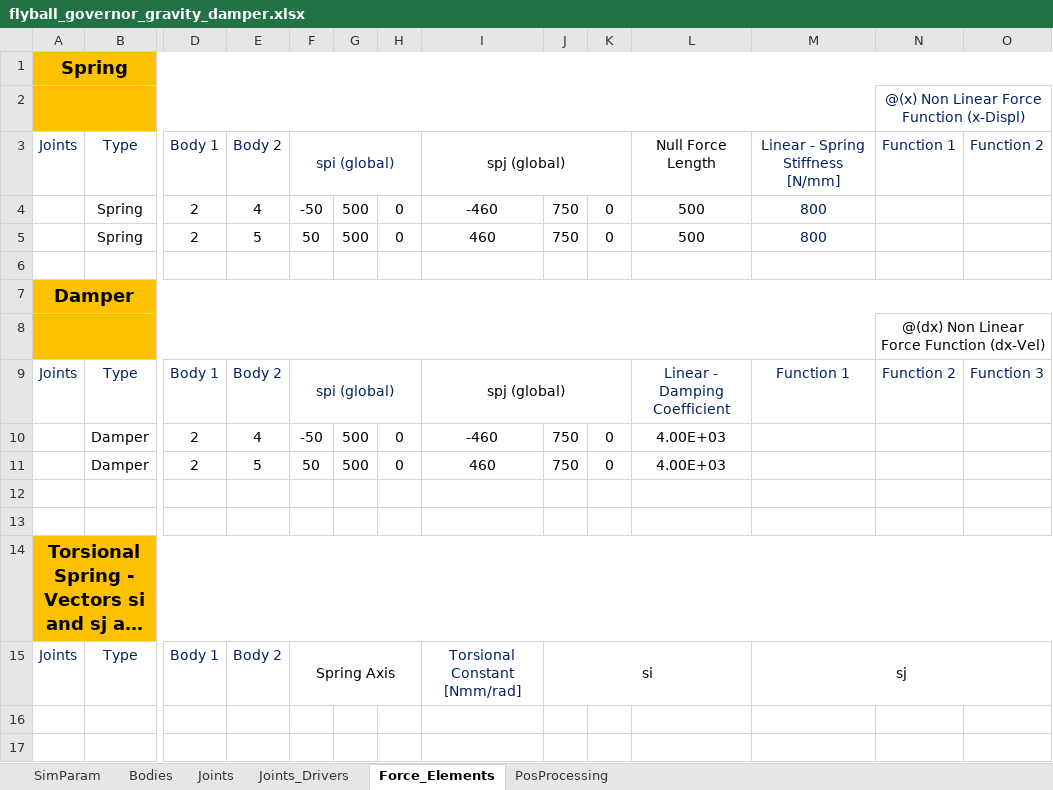
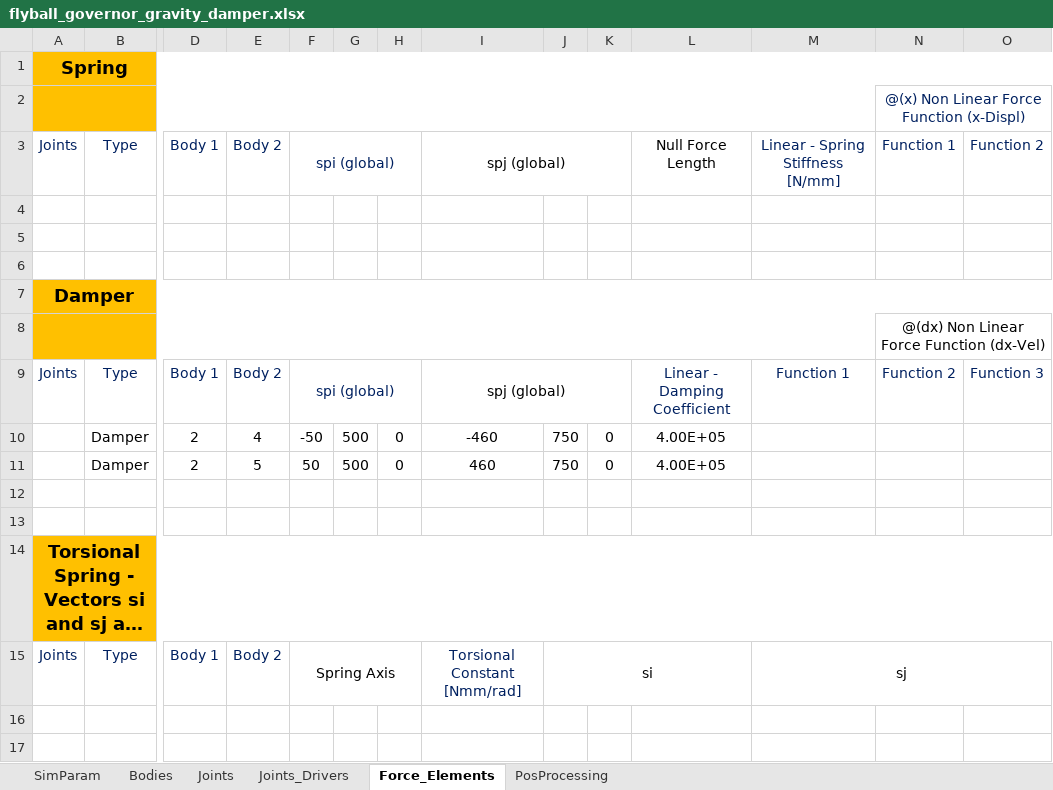
Before and after one commit to TiagoMSCarvalho/Multibody-System-Thesis-Software, an Excel workbook: mbs-EP-v.1.0.0/Excel Files/flyball_governor/flyball_governor_gravity_damper.xlsx, sheet Force_Elements, drawn as a sheet; only a part is shown, gaps mark what is left out; long unchanged cells end in …; values as stored, in another font and other column widths than the file's, no borders; rows hold the shown columns only; the diff names each change by its address in the sheet, - before the commit and + after, or states it on an @@ line.

```diff
--- a/mbs-EP-v.1.0.0/Excel Files/flyball_governor/flyball_governor_gravity_damper.xlsx (sheet Force_Elements)
+++ b/mbs-EP-v.1.0.0/Excel Files/flyball_governor/flyball_governor_gravity_damper.xlsx (sheet Force_Elements)
-row 4:  | Spring | 2 | 4 | -50 | 500 | 0 | -460 | 750 | 0 | 500 | 800
+row 4: (empty)
-row 5:  | Spring | 2 | 5 | 50 | 500 | 0 | 460 | 750 | 0 | 500 | 800
+row 5: (empty)
-L10:L11: 4.00E+03
+L10:L11: 4.00E+05
```
Also changed, not shown: mbs-EP-v.1.0.1/Excel Files/flyball_governor_damper.xlsx, 10 other files.
